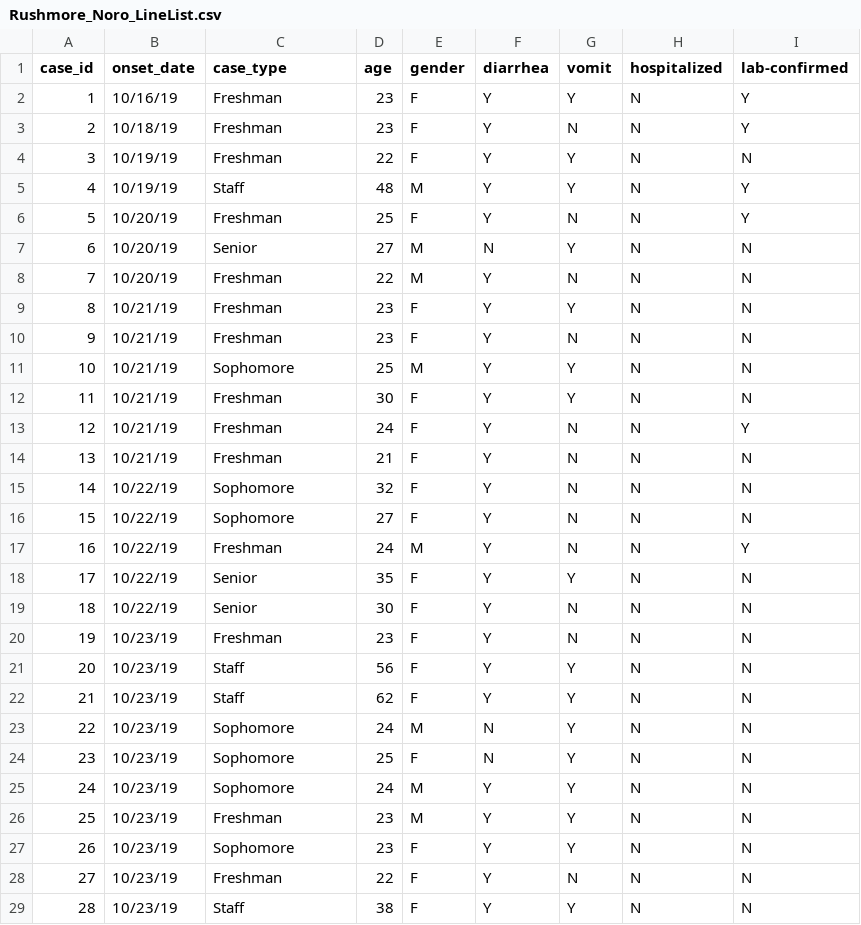
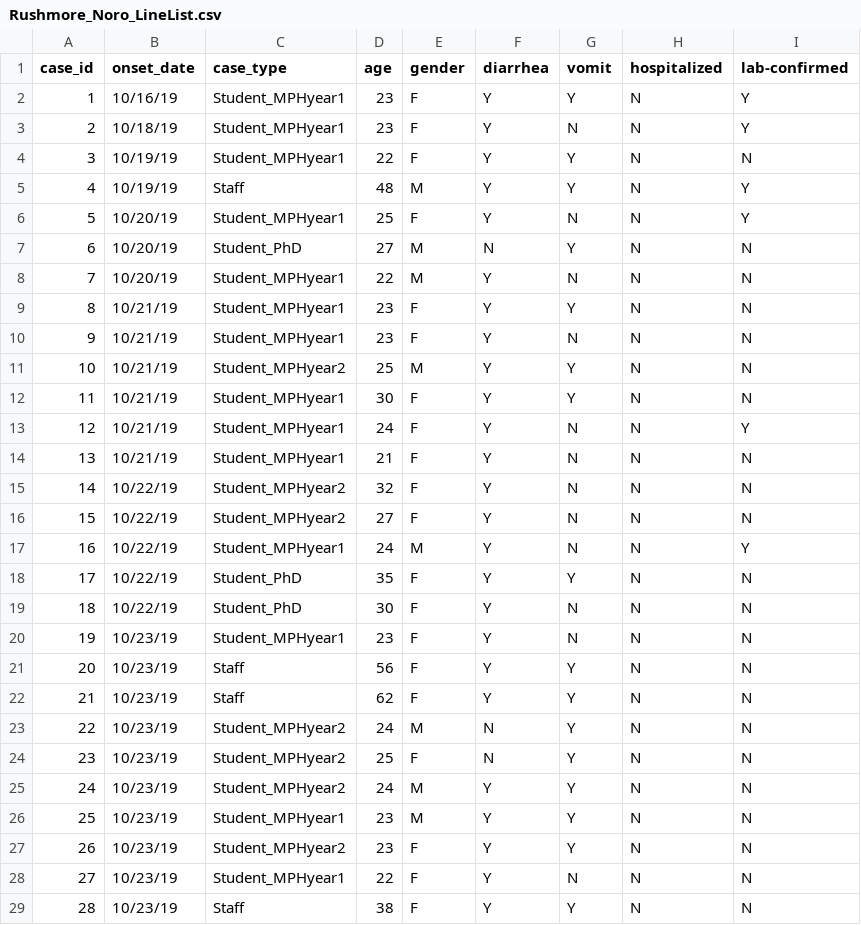
Before and after one commit to blopman/epi569, a CSV file: Rushmore_Noro_LineList.csv, drawn as a sheet; only a part is shown; the diff covers the shown part only.

Commit message:
Add files via upload

```diff
--- a/Rushmore_Noro_LineList.csv
+++ b/Rushmore_Noro_LineList.csv
@@ -1,29 +1,29 @@
 case_id,onset_date,case_type,age,gender,diarrhea,vomit,hospitalized,lab-confirmed
-1,10/16/19,Freshman,23,F,Y,Y,N,Y
-2,10/18/19,Freshman,23,F,Y,N,N,Y
-3,10/19/19,Freshman,22,F,Y,Y,N,N
+1,10/16/19,Student_MPHyear1,23,F,Y,Y,N,Y
+2,10/18/19,Student_MPHyear1,23,F,Y,N,N,Y
+3,10/19/19,Student_MPHyear1,22,F,Y,Y,N,N
 4,10/19/19,Staff,48,M,Y,Y,N,Y
-5,10/20/19,Freshman,25,F,Y,N,N,Y
-6,10/20/19,Senior,27,M,N,Y,N,N
-7,10/20/19,Freshman,22,M,Y,N,N,N
-8,10/21/19,Freshman,23,F,Y,Y,N,N
-9,10/21/19,Freshman,23,F,Y,N,N,N
-10,10/21/19,Sophomore,25,M,Y,Y,N,N
-11,10/21/19,Freshman,30,F,Y,Y,N,N
-12,10/21/19,Freshman,24,F,Y,N,N,Y
-13,10/21/19,Freshman,21,F,Y,N,N,N
-14,10/22/19,Sophomore,32,F,Y,N,N,N
-15,10/22/19,Sophomore,27,F,Y,N,N,N
-16,10/22/19,Freshman,24,M,Y,N,N,Y
-17,10/22/19,Senior,35,F,Y,Y,N,N
-18,10/22/19,Senior,30,F,Y,N,N,N
-19,10/23/19,Freshman,23,F,Y,N,N,N
+5,10/20/19,Student_MPHyear1,25,F,Y,N,N,Y
+6,10/20/19,Student_PhD,27,M,N,Y,N,N
+7,10/20/19,Student_MPHyear1,22,M,Y,N,N,N
+8,10/21/19,Student_MPHyear1,23,F,Y,Y,N,N
+9,10/21/19,Student_MPHyear1,23,F,Y,N,N,N
+10,10/21/19,Student_MPHyear2,25,M,Y,Y,N,N
+11,10/21/19,Student_MPHyear1,30,F,Y,Y,N,N
+12,10/21/19,Student_MPHyear1,24,F,Y,N,N,Y
+13,10/21/19,Student_MPHyear1,21,F,Y,N,N,N
+14,10/22/19,Student_MPHyear2,32,F,Y,N,N,N
+15,10/22/19,Student_MPHyear2,27,F,Y,N,N,N
+16,10/22/19,Student_MPHyear1,24,M,Y,N,N,Y
+17,10/22/19,Student_PhD,35,F,Y,Y,N,N
+18,10/22/19,Student_PhD,30,F,Y,N,N,N
+19,10/23/19,Student_MPHyear1,23,F,Y,N,N,N
 20,10/23/19,Staff,56,F,Y,Y,N,N
 21,10/23/19,Staff,62,F,Y,Y,N,N
-22,10/23/19,Sophomore,24,M,N,Y,N,N
-23,10/23/19,Sophomore,25,F,N,Y,N,N
-24,10/23/19,Sophomore,24,M,Y,Y,N,N
-25,10/23/19,Freshman,23,M,Y,Y,N,N
-26,10/23/19,Sophomore,23,F,Y,Y,N,N
-27,10/23/19,Freshman,22,F,Y,N,N,N
+22,10/23/19,Student_MPHyear2,24,M,N,Y,N,N
+23,10/23/19,Student_MPHyear2,25,F,N,Y,N,N
+24,10/23/19,Student_MPHyear2,24,M,Y,Y,N,N
+25,10/23/19,Student_MPHyear1,23,M,Y,Y,N,N
+26,10/23/19,Student_MPHyear2,23,F,Y,Y,N,N
+27,10/23/19,Student_MPHyear1,22,F,Y,N,N,N
 28,10/23/19,Staff,38,F,Y,Y,N,N
```
Also changed, not shown: 78 edited cells elsewhere in this file.
